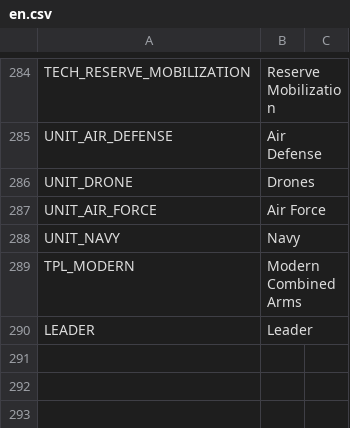
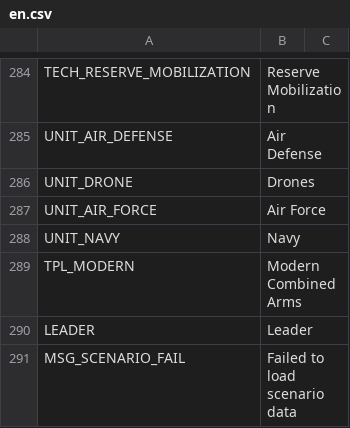
Before and after one commit to AnimatePro/GRAND-STRATEGY, a CSV file: localization/en.csv, drawn as a sheet; only a part is shown, gaps mark what is left out.

```diff
--- a/localization/en.csv
+++ b/localization/en.csv
@@ -290 +290,2 @@ TPL_MODERN,Modern Combined Arms
 LEADER,Leader
+MSG_SCENARIO_FAIL,Failed to load scenario data
```
Also changed, not shown: localization/ru.csv, 7 other files.
